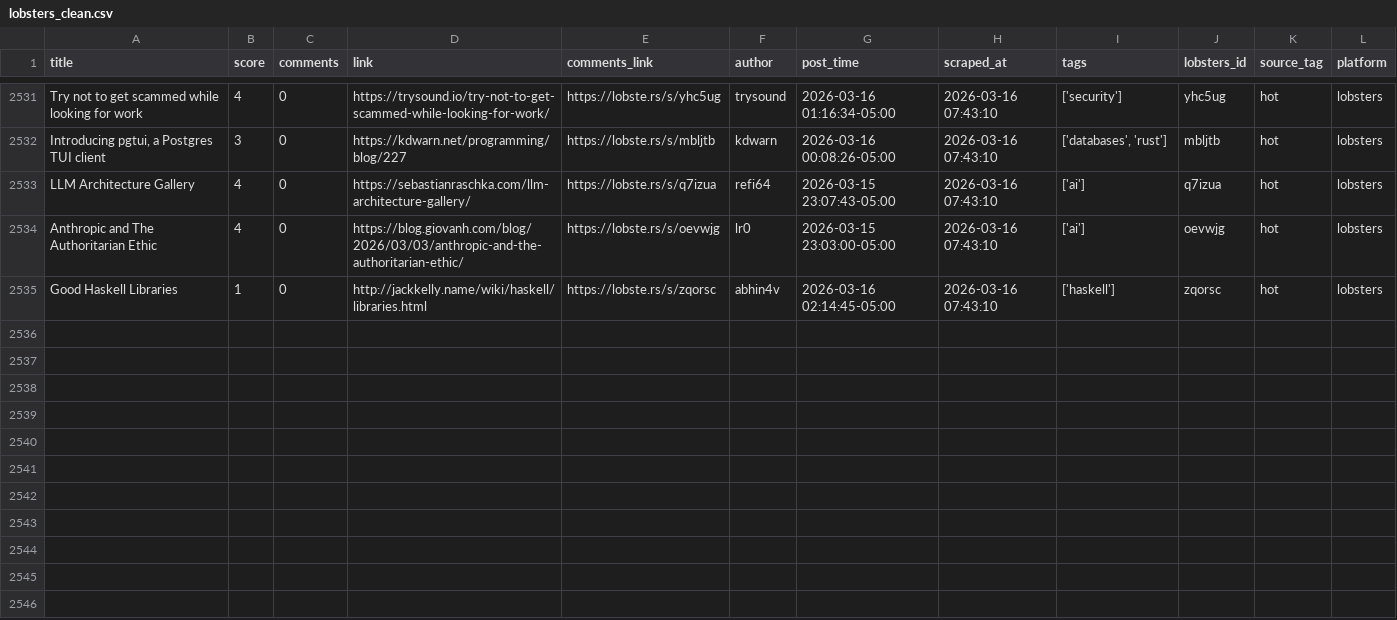
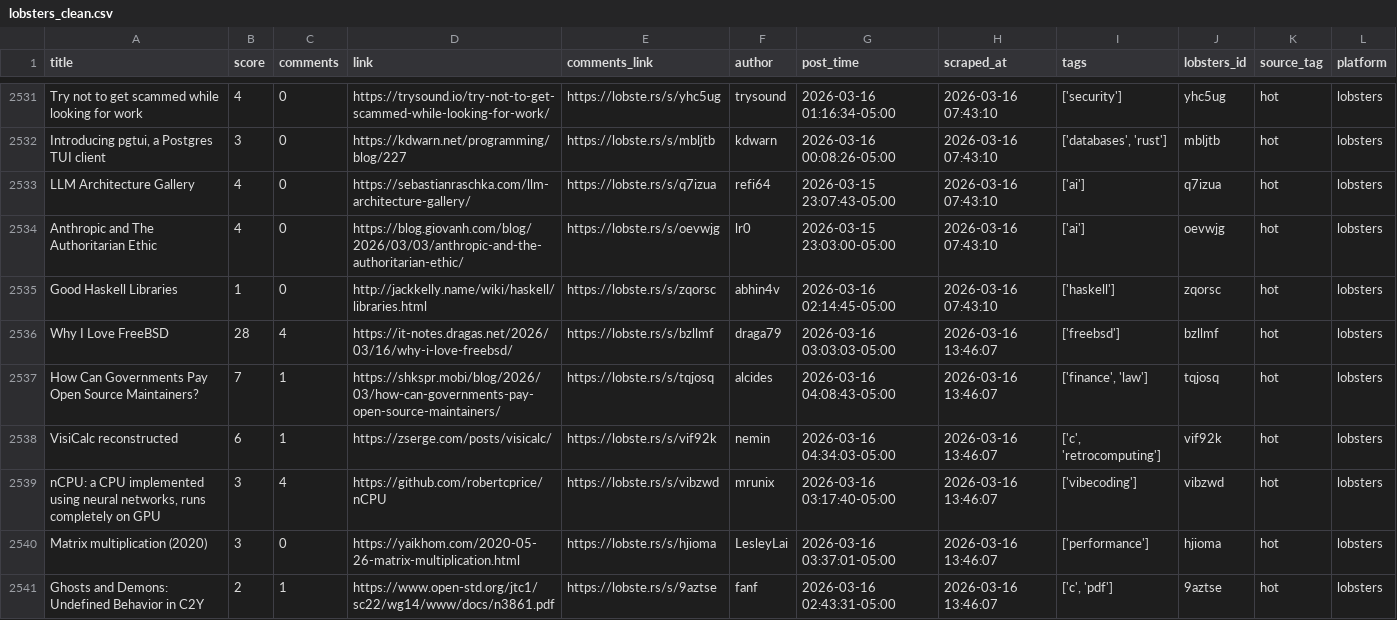
Before and after one commit to codemmaann/web-scrapping-project, a CSV file: clean_data/lobsters_clean.csv, drawn as a sheet; only a part is shown, gaps mark what is left out; the diff names each change by its address in the sheet, - before the commit and + after, or states it on an @@ line.

```diff
--- a/clean_data/lobsters_clean.csv
+++ b/clean_data/lobsters_clean.csv
+row 2536: Why I Love FreeBSD | 28 | 4 | https://it-notes.dragas.net/2026/03/16/why-i-love-freebsd/ | https://lobste.rs/s/bzllmf | draga79 | 2026-03-16 03:03:03-05:00 | 2026-03-16 13:46:07 | ['freebsd'] | bzllmf | hot | lobsters
+row 2537: How Can Governments Pay Open Source Maintainers? | 7 | 1 | https://shkspr.mobi/blog/2026/03/how-can-governments-pay-open-source-maintainers/ | https://lobste.rs/s/tqjosq | alcides | 2026-03-16 04:08:43-05:00 | 2026-03-16 13:46:07 | ['finance', 'law'] | tqjosq | hot | lobsters
+row 2538: VisiCalc reconstructed | 6 | 1 | https://zserge.com/posts/visicalc/ | https://lobste.rs/s/vif92k | nemin | 2026-03-16 04:34:03-05:00 | 2026-03-16 13:46:07 | ['c', 'retrocomputing'] | vif92k | hot | lobsters
+row 2539: nCPU: a CPU implemented using neural networks, runs completely on GPU | 3 | 4 | https://github.com/robertcprice/nCPU | https://lobste.rs/s/vibzwd | mrunix | 2026-03-16 03:17:40-05:00 | 2026-03-16 13:46:07 | ['vibecoding'] | vibzwd | hot | lobsters
+row 2540: Matrix multiplication (2020) | 3 | 0 | https://yaikhom.com/2020-05-26-matrix-multiplication.html | https://lobste.rs/s/hjioma | LesleyLai | 2026-03-16 03:37:01-05:00 | 2026-03-16 13:46:07 | ['performance'] | hjioma | hot | lobsters
+row 2541: Ghosts and Demons: Undefined Behavior in C2Y | 2 | 1 | https://www.open-std.org/jtc1/sc22/wg14/www/docs/n3861.pdf | https://lobste.rs/s/9aztse | fanf | 2026-03-16 02:43:31-05:00 | 2026-03-16 13:46:07 | ['c', 'pdf'] | 9aztse | hot | lobsters
```
Also changed, not shown: clean_data/hn_cleaned.csv, 9 other files.
